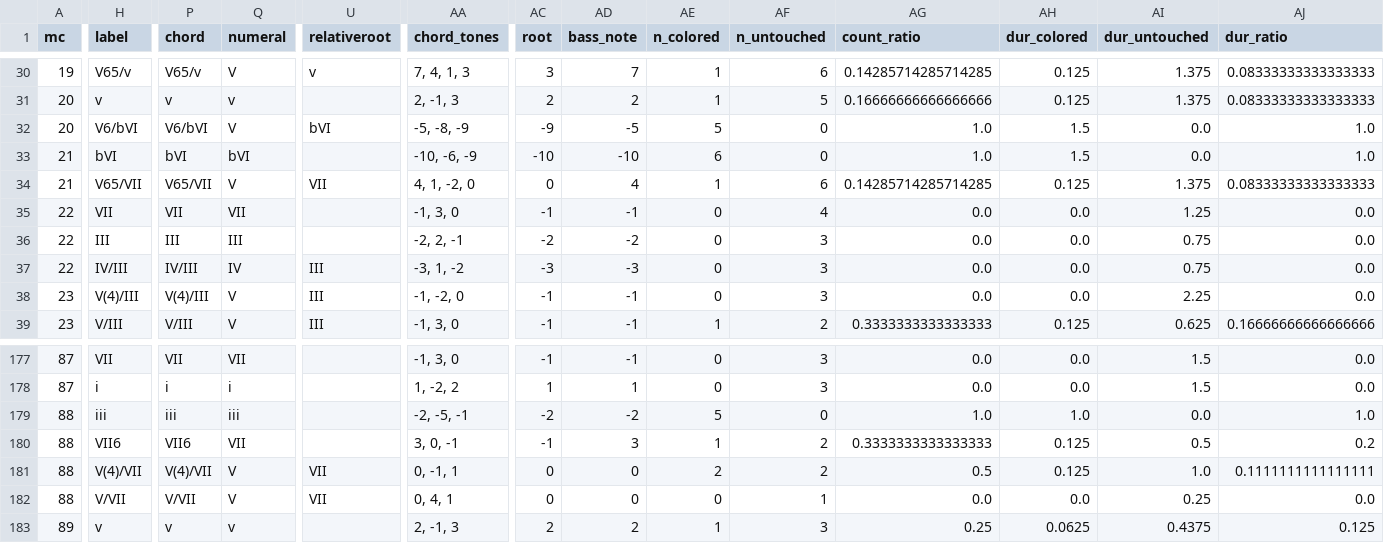
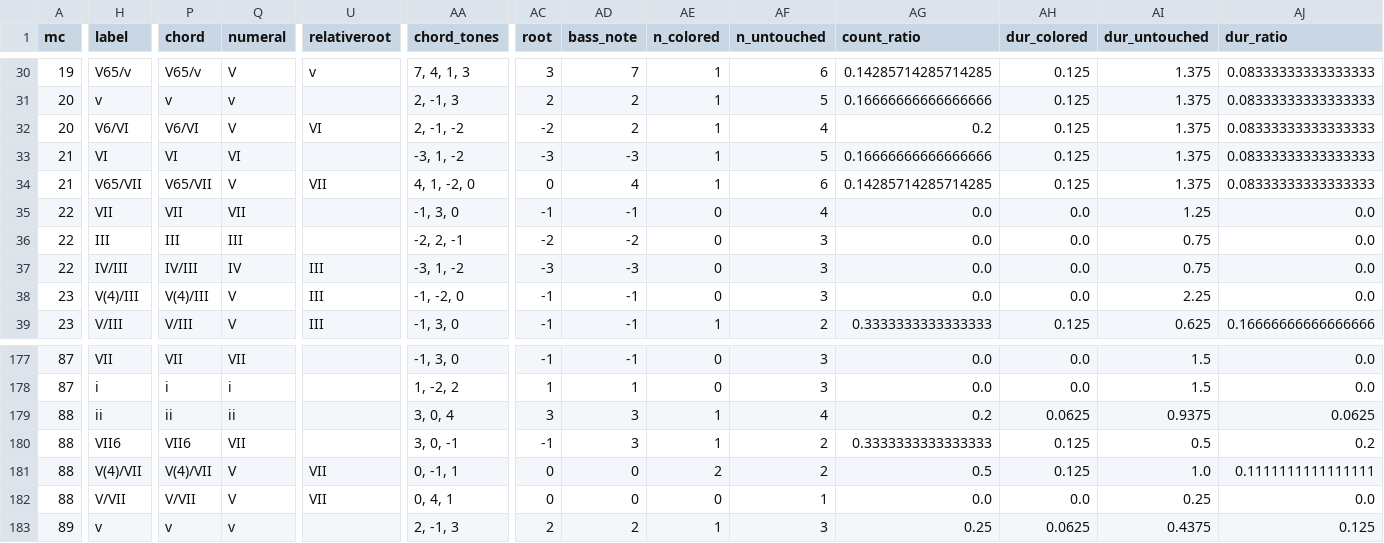
Before and after one commit to DCMLab/kleine_geistliche_konzerte, a TSV file: reviewed/op08n06swv287_O_lieber_Herre_Gott_reviewed.tsv, drawn as a sheet; only a part is shown, gaps mark what is left out; the diff covers the shown part only; the diff names each change by its address in the sheet, - before the commit and + after, or states it on an @@ line.

```diff
--- a/reviewed/op08n06swv287_O_lieber_Herre_Gott_reviewed.tsv
+++ b/reviewed/op08n06swv287_O_lieber_Herre_Gott_reviewed.tsv
-H32 (label): V6/bVI
+H32 (label): V6/VI
-P32 (chord): V6/bVI
+P32 (chord): V6/VI
-U32 (relativeroot): bVI
+U32 (relativeroot): VI
-AA32 (chord_tones): -5, -8, -9
+AA32 (chord_tones): 2, -1, -2
-AC32 (root): -9
+AC32 (root): -2
-AD32 (bass_note): -5
+AD32 (bass_note): 2
-AE32 (n_colored): 5
+AE32 (n_colored): 1
-AF32 (n_untouched): 0
+AF32 (n_untouched): 4
-AG32 (count_ratio): 1.0
+AG32 (count_ratio): 0.2
-AH32:AH33 (dur_colored): 1.5
+AH32:AH33 (dur_colored): 0.125
-AI32:AI33 (dur_untouched): 0.0
+AI32:AI33 (dur_untouched): 1.375
-AJ32:AJ33 (dur_ratio): 1.0
+AJ32:AJ33 (dur_ratio): 0.08333333333333333
-H33 (label): bVI
+H33 (label): VI
-P33 (chord): bVI
+P33 (chord): VI
-Q33 (numeral): bVI
+Q33 (numeral): VI
-AA33 (chord_tones): -10, -6, -9
+AA33 (chord_tones): -3, 1, -2
-AC33 (root): -10
+AC33 (root): -3
-AD33 (bass_note): -10
+AD33 (bass_note): -3
-AE33 (n_colored): 6
+AE33 (n_colored): 1
-AF33 (n_untouched): 0
+AF33 (n_untouched): 5
-AG33 (count_ratio): 1.0
+AG33 (count_ratio): 0.16666666666666666
-H179 (label): iii
+H179 (label): ii
-P179 (chord): iii
+P179 (chord): ii
-Q179 (numeral): iii
+Q179 (numeral): ii
-AA179 (chord_tones): -2, -5, -1
+AA179 (chord_tones): 3, 0, 4
-AC179 (root): -2
+AC179 (root): 3
-AD179 (bass_note): -2
+AD179 (bass_note): 3
-AE179 (n_colored): 5
+AE179 (n_colored): 1
-AF179 (n_untouched): 0
+AF179 (n_untouched): 4
-AG179 (count_ratio): 1.0
+AG179 (count_ratio): 0.2
-AH179 (dur_colored): 1.0
+AH179 (dur_colored): 0.0625
-AI179 (dur_untouched): 0.0
+AI179 (dur_untouched): 0.9375
-AJ179 (dur_ratio): 1.0
+AJ179 (dur_ratio): 0.0625
```
Also changed, not shown: 72 edited cells elsewhere in this file, harmonies/op08n06swv287_O_lieber_Herre_Gott.harmonies.tsv, 3 other files.
